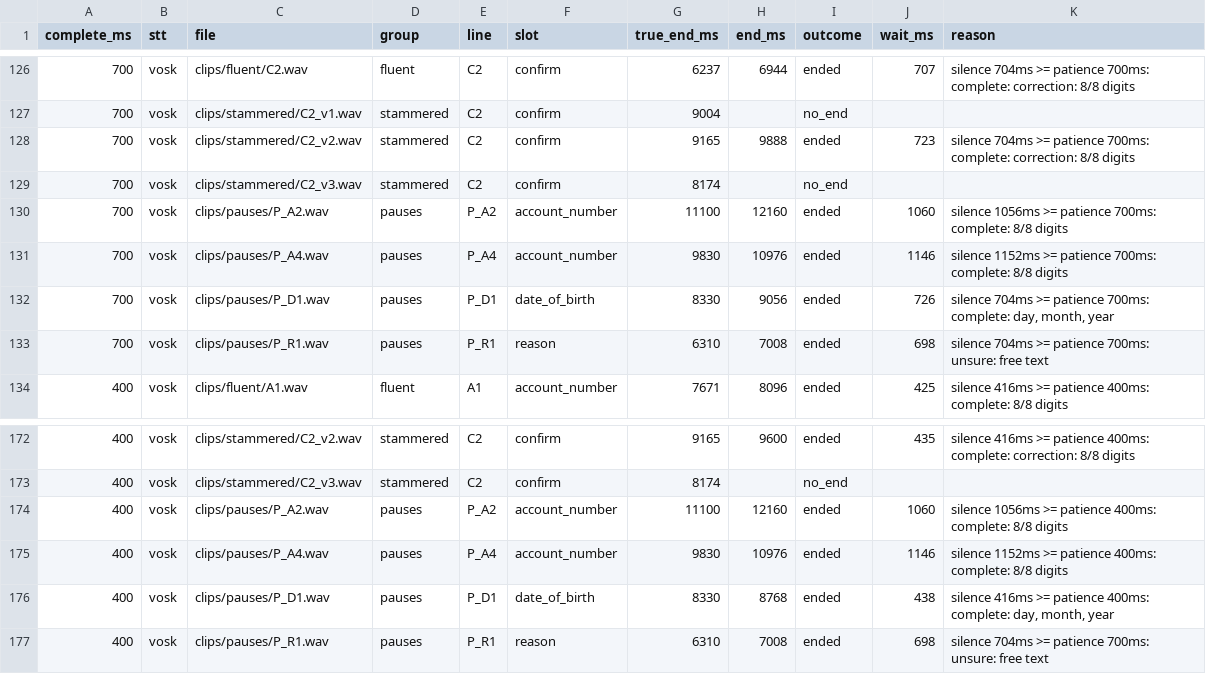
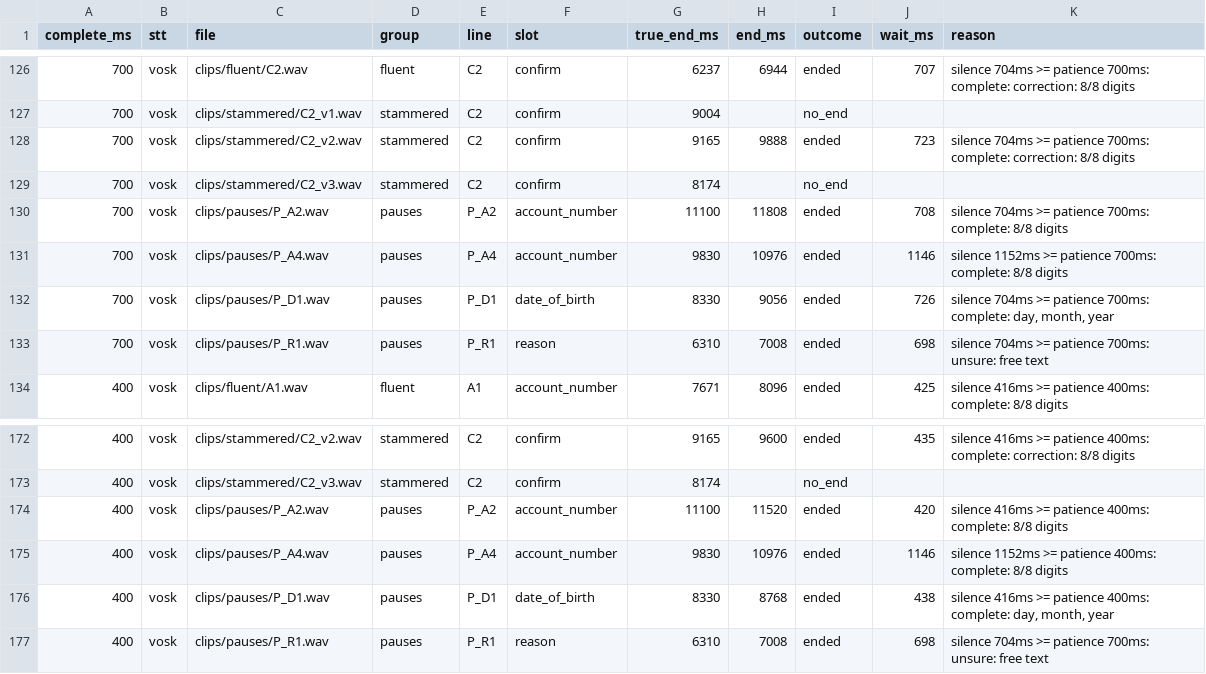
Before and after one commit to ZainX38/Unhurried, a CSV file: eval/results/patient_clips.csv, drawn as a sheet; only a part is shown, gaps mark what is left out; the diff covers the shown part only.

```diff
--- a/eval/results/patient_clips.csv
+++ b/eval/results/patient_clips.csv
@@ -129,3 +129,3 @@ complete_ms,stt,file,group,line,slot,true_end_ms,end_ms,outcome,wait_ms,reason
 700,vosk,clips/stammered/C2_v3.wav,stammered,C2,confirm,8174,,no_end,,
-700,vosk,clips/pauses/P_A2.wav,pauses,P_A2,account_number,11100,12160,ended,1060,silence 1056ms >= patience 700ms: complete: 8/8 digits
+700,vosk,clips/pauses/P_A2.wav,pauses,P_A2,account_number,11100,11808,ended,708,silence 704ms >= patience 700ms: complete: 8/8 digits
 700,vosk,clips/pauses/P_A4.wav,pauses,P_A4,account_number,9830,10976,ended,1146,silence 1152ms >= patience 700ms: complete: 8/8 digits
@@ -173,3 +173,3 @@ complete_ms,stt,file,group,line,slot,true_end_ms,end_ms,outcome,wait_ms,reason
 400,vosk,clips/stammered/C2_v3.wav,stammered,C2,confirm,8174,,no_end,,
-400,vosk,clips/pauses/P_A2.wav,pauses,P_A2,account_number,11100,12160,ended,1060,silence 1056ms >= patience 400ms: complete: 8/8 digits
+400,vosk,clips/pauses/P_A2.wav,pauses,P_A2,account_number,11100,11520,ended,420,silence 416ms >= patience 400ms: complete: 8/8 digits
 400,vosk,clips/pauses/P_A4.wav,pauses,P_A4,account_number,9830,10976,ended,1146,silence 1152ms >= patience 400ms: complete: 8/8 digits
```
Also changed, not shown: 32 edited cells elsewhere in this file, 5 other files.
